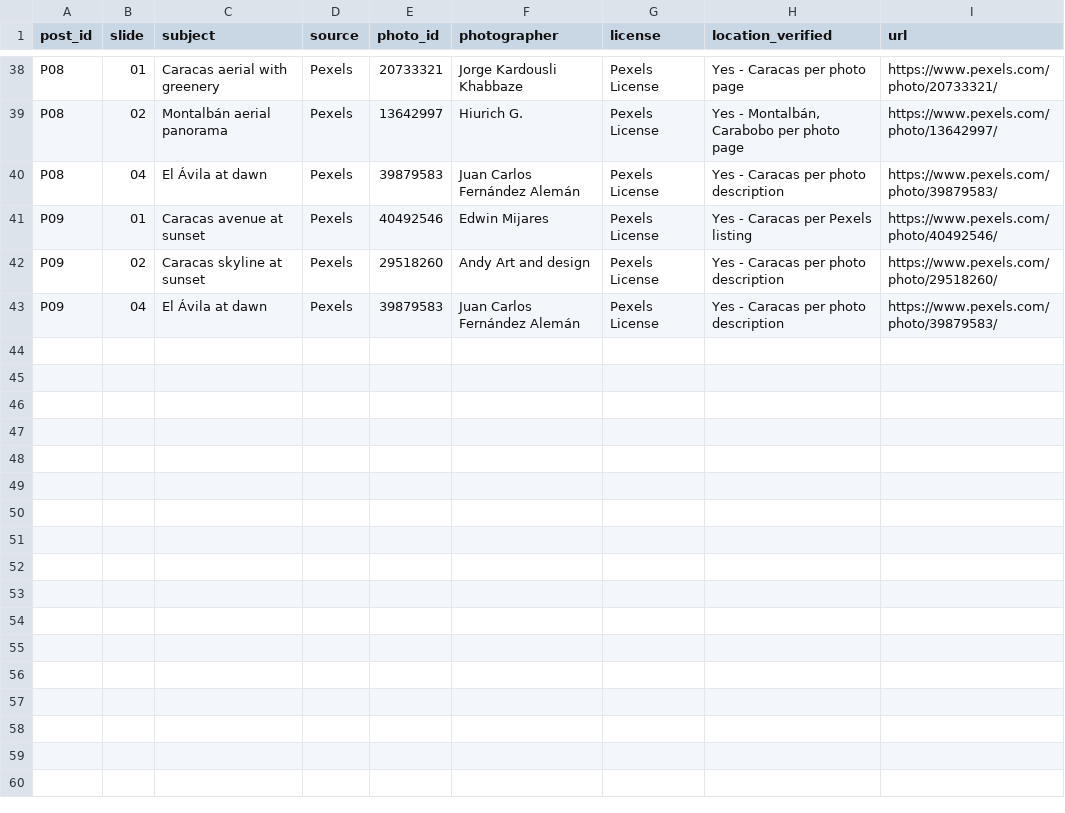
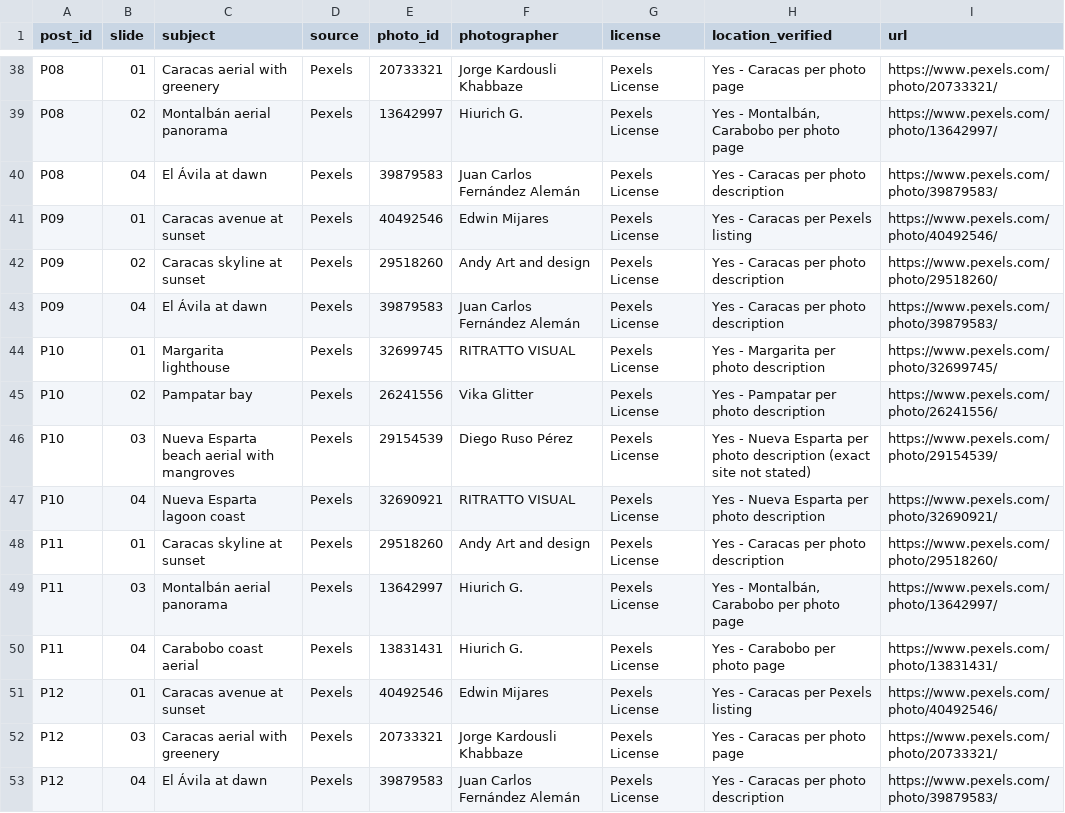
Before and after one commit to maffegabry-coder/VZLA-Rising-Instagram-Content-Media-Repository, a CSV file: sources/image-licenses.csv, drawn as a sheet; only a part is shown, gaps mark what is left out; the diff names each change by its address in the sheet, - before the commit and + after, or states it on an @@ line.

```diff
--- a/sources/image-licenses.csv
+++ b/sources/image-licenses.csv
+row 44: P10 | 01 | Margarita lighthouse | Pexels | 32699745 | RITRATTO VISUAL | Pexels License | Yes - Margarita per photo description | https://www.pexels.com/photo/32699745/
+row 45: P10 | 02 | Pampatar bay | Pexels | 26241556 | Vika Glitter | Pexels License | Yes - Pampatar per photo description | https://www.pexels.com/photo/26241556/
+row 46: P10 | 03 | Nueva Esparta beach aerial with mangroves | Pexels | 29154539 | Diego Ruso Pérez | Pexels License | Yes - Nueva Esparta per photo description (exact site not stated) | https://www.pexels.com/photo/29154539/
+row 47: P10 | 04 | Nueva Esparta lagoon coast | Pexels | 32690921 | RITRATTO VISUAL | Pexels License | Yes - Nueva Esparta per photo description | https://www.pexels.com/photo/32690921/
+row 48: P11 | 01 | Caracas skyline at sunset | Pexels | 29518260 | Andy Art and design | Pexels License | Yes - Caracas per photo description | https://www.pexels.com/photo/29518260/
+row 49: P11 | 03 | Montalbán aerial panorama | Pexels | 13642997 | Hiurich G. | Pexels License | Yes - Montalbán, Carabobo per photo page | https://www.pexels.com/photo/13642997/
+row 50: P11 | 04 | Carabobo coast aerial | Pexels | 13831431 | Hiurich G. | Pexels License | Yes - Carabobo per photo page | https://www.pexels.com/photo/13831431/
+row 51: P12 | 01 | Caracas avenue at sunset | Pexels | 40492546 | Edwin Mijares | Pexels License | Yes - Caracas per Pexels listing | https://www.pexels.com/photo/40492546/
+row 52: P12 | 03 | Caracas aerial with greenery | Pexels | 20733321 | Jorge Kardousli Khabbaze | Pexels License | Yes - Caracas per photo page | https://www.pexels.com/photo/20733321/
+row 53: P12 | 04 | El Ávila at dawn | Pexels | 39879583 | Juan Carlos Fernández Alemán | Pexels License | Yes - Caracas per photo description | https://www.pexels.com/photo/39879583/
```
Also changed, not shown: editorial/content-calendar.csv, sources/research-register.csv, 19 other files.
